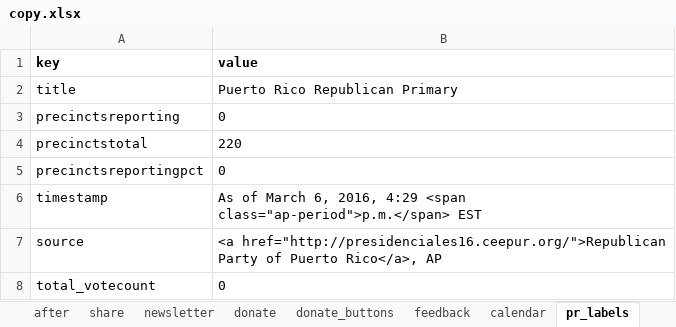
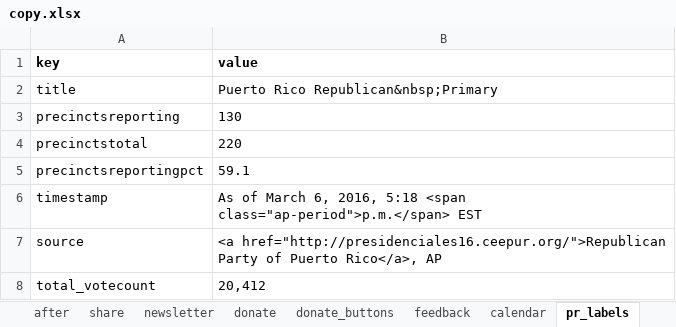
Before and after one commit to nprapps/elections16, an Excel workbook: data/copy.xlsx, sheet pr_labels, drawn as a sheet; values as stored, in another font and other column widths than the file's, no borders; charts and pictures not drawn; the diff names each change by its address in the sheet, - before the commit and + after, or states it on an @@ line.

```diff
--- a/data/copy.xlsx (sheet pr_labels)
+++ b/data/copy.xlsx (sheet pr_labels)
-B2 (value): Puerto Rico Republican Primary
+B2 (value): Puerto Rico Republican&nbsp;Primary
-B3 (value): 0
+B3 (value): 130
-B5 (value): 0
+B5 (value): 59.1
-B6 (value): …6, 2016, 4:29 <span class="ap-period">p.m.</span>…
+B6 (value): …6, 2016, 5:18 <span class="ap-period">p.m.</span>…
-B8 (value): 0
+B8 (value): 20,412
```
Also changed, not shown: sheet pr_working, sheet pr_results, sheet meta, sheet calendar, sheet after, data/calendar.xlsx, 1 other file.
